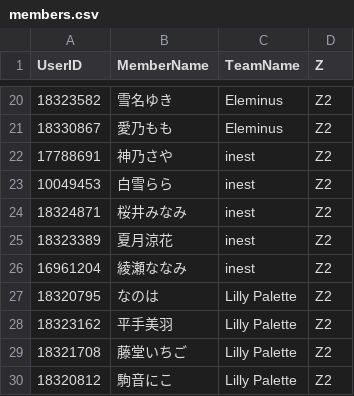
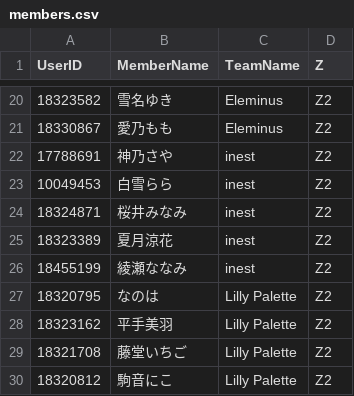
Before and after one commit to oji-3/zerocha_ranking, a CSV file: members.csv, drawn as a sheet; only a part is shown, gaps mark what is left out.

```diff
--- a/members.csv
+++ b/members.csv
@@ -25,3 +25,3 @@ UserID,MemberName,TeamName,Z
 18323389,夏月涼花,inest,Z2
-16961204,綾瀬ななみ,inest,Z2
+18455199,綾瀬ななみ,inest,Z2
 18320795,なのは,Lilly Palette,Z2
```
